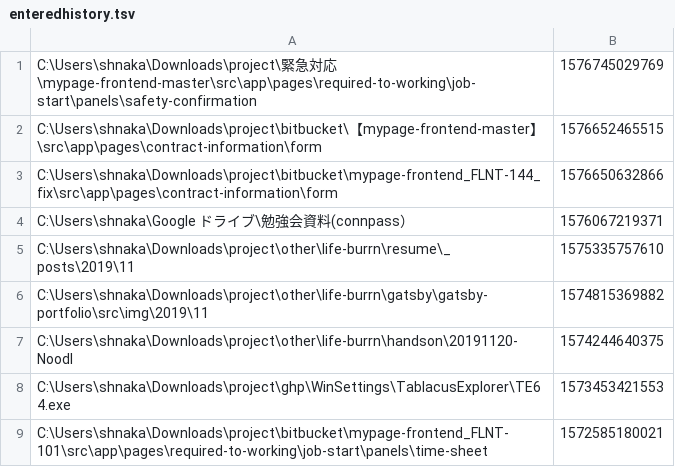
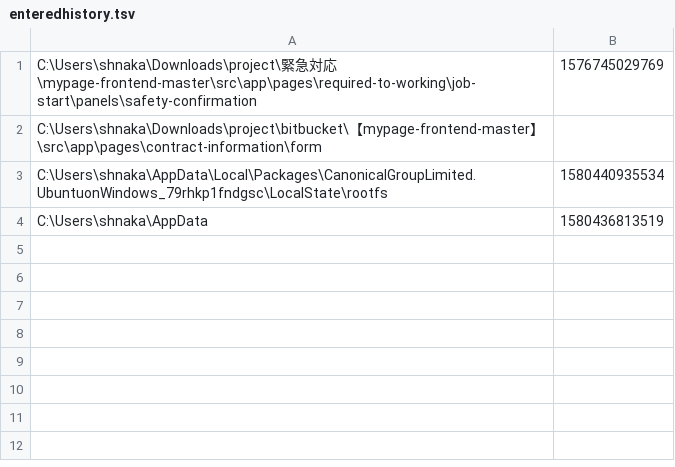
Before and after one commit to shimajima-eiji/Chocolatey, a TSV file: cinst/tablacus/tools/config/enteredhistory.tsv, drawn as a sheet.

```diff
--- a/cinst/tablacus/tools/config/enteredhistory.tsv
+++ b/cinst/tablacus/tools/config/enteredhistory.tsv
@@ -1,9 +1,4 @@
 C:\Users\shnaka\Downloads\project\緊急対応\mypage-frontend-master\src\app\pages\required-to-working\job-start\panels\safety-confirmation	1576745029769
-C:\Users\shnaka\Downloads\project\bitbucket\【mypage-frontend-master】\src\app\pages\contract-information\form	1576652465515
-C:\Users\shnaka\Downloads\project\bitbucket\mypage-frontend_FLNT-144_fix\src\app\pages\contract-information\form	1576650632866
-C:\Users\shnaka\Google ドライブ\勉強会資料(connpass）	1576067219371
-C:\Users\shnaka\Downloads\project\other\life-burrn\resume\_posts\2019\11	1575335757610
-C:\Users\shnaka\Downloads\project\other\life-burrn\gatsby\gatsby-portfolio\src\img\2019\11	1574815369882
-C:\Users\shnaka\Downloads\project\other\life-burrn\handson\20191120-Noodl	1574244640375
-C:\Users\shnaka\Downloads\project\ghp\WinSettings\TablacusExplorer\TE64.exe	1573453421553
-C:\Users\shnaka\Downloads\project\bitbucket\mypage-frontend_FLNT-101\src\app\pages\required-to-working\job-start\panels\time-sheet	1572585180021
+C:\Users\shnaka\Downloads\project\bitbucket\【mypage-frontend-master】\src\app\pages\contract-information\form
+C:\Users\shnaka\AppData\Local\Packages\CanonicalGroupLimited.UbuntuonWindows_79rhkp1fndgsc\LocalState\rootfs	1580440935534
+C:\Users\shnaka\AppData	1580436813519
```
Also changed, not shown: 58 other files.
